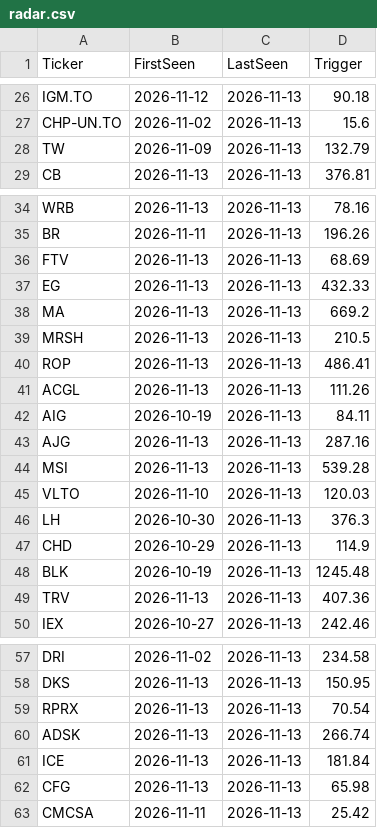
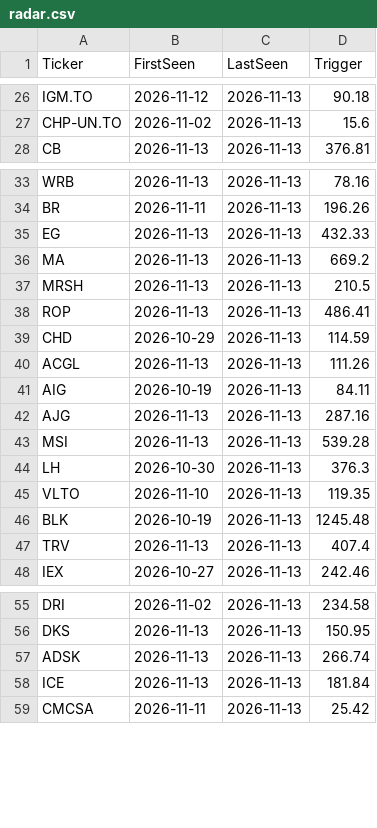
Before and after one commit to becharamezannar-eng/breakout-scanner, a CSV file: reports/esg/radar.csv, drawn as a sheet; only a part is shown, gaps mark what is left out; the diff covers the shown part only.

```diff
--- a/reports/esg/radar.csv
+++ b/reports/esg/radar.csv
@@ -27,3 +27,2 @@ IGM.TO,2026-11-12,2026-11-13,90.18
 CHP-UN.TO,2026-11-02,2026-11-13,15.6
-TW,2026-11-09,2026-11-13,132.79
 CB,2026-11-13,2026-11-13,376.81
@@ -35,3 +34,2 @@ WRB,2026-11-13,2026-11-13,78.16
 BR,2026-11-11,2026-11-13,196.26
-FTV,2026-11-13,2026-11-13,68.69
 EG,2026-11-13,2026-11-13,432.33
@@ -40,2 +38,3 @@ MRSH,2026-11-13,2026-11-13,210.5
 ROP,2026-11-13,2026-11-13,486.41
+CHD,2026-10-29,2026-11-13,114.59
 ACGL,2026-11-13,2026-11-13,111.26
@@ -44,7 +43,6 @@ AJG,2026-11-13,2026-11-13,287.16
 MSI,2026-11-13,2026-11-13,539.28
-VLTO,2026-11-10,2026-11-13,120.03
 LH,2026-10-30,2026-11-13,376.3
-CHD,2026-10-29,2026-11-13,114.9
+VLTO,2026-11-10,2026-11-13,119.35
 BLK,2026-10-19,2026-11-13,1245.48
-TRV,2026-11-13,2026-11-13,407.36
+TRV,2026-11-13,2026-11-13,407.4
 IEX,2026-10-27,2026-11-13,242.46
@@ -58,6 +56,4 @@ DRI,2026-11-02,2026-11-13,234.58
 DKS,2026-11-13,2026-11-13,150.95
-RPRX,2026-11-13,2026-11-13,70.54
 ADSK,2026-11-13,2026-11-13,266.74
 ICE,2026-11-13,2026-11-13,181.84
-CFG,2026-11-13,2026-11-13,65.98
 CMCSA,2026-11-11,2026-11-13,25.42
```
Also changed, not shown: 1 moved row elsewhere in this file, reports/breakouts_2026-11-13.csv, reports/radar.csv, 7 other files.
